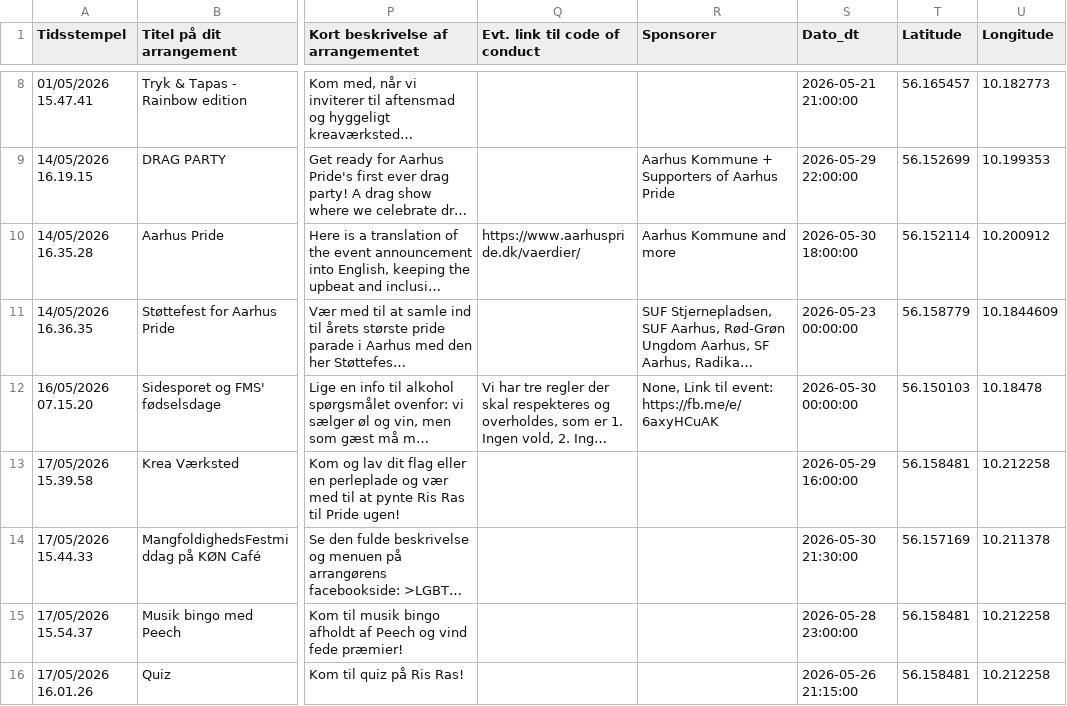
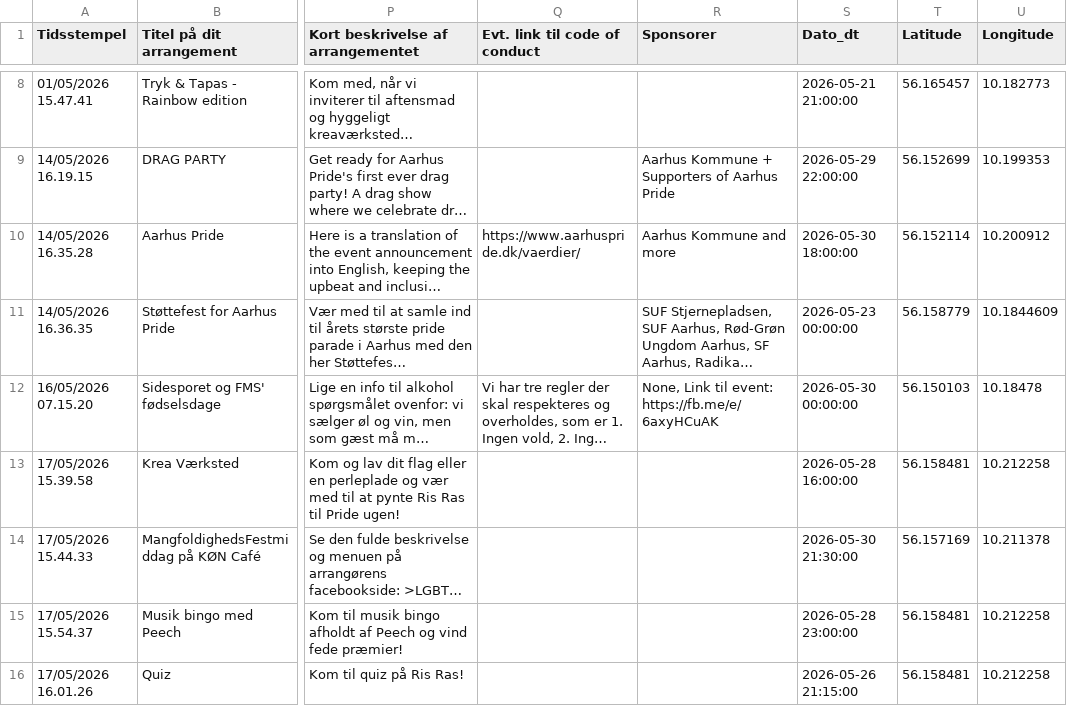
Before and after one commit to JonasHal/aarhuspride-program, a CSV file: events_with_coordinates.csv, drawn as a sheet; only a part is shown, gaps mark what is left out; long unchanged cells end in …; the diff covers the shown part only; the diff names each change by its address in the sheet, - before the commit and + after, or states it on an @@ line.

Commit message:
added new events

```diff
--- a/events_with_coordinates.csv
+++ b/events_with_coordinates.csv
-S13 (Dato_dt): 2026-05-29 16:00:00
+S13 (Dato_dt): 2026-05-28 16:00:00
```
Also changed, not shown: 3 added rows elsewhere in this file, 4 other files.
